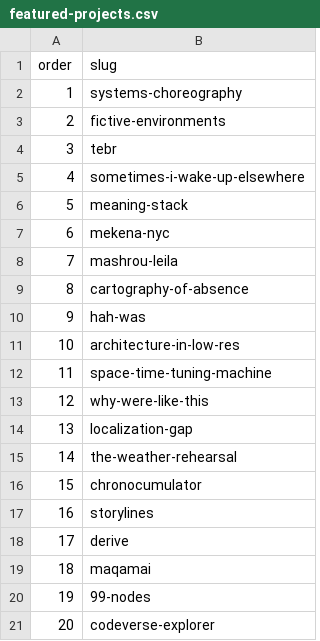
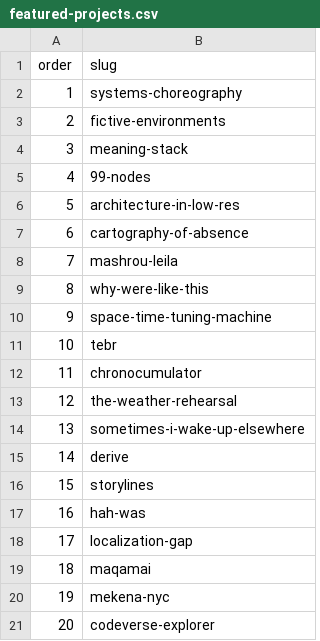
Before and after one commit to haigpapa/papazian-archive, a CSV file: content/featured-projects.csv, drawn as a sheet.

```diff
--- a/content/featured-projects.csv
+++ b/content/featured-projects.csv
@@ -3,19 +3,19 @@ order,slug
 2,fictive-environments
-3,tebr
-4,sometimes-i-wake-up-elsewhere
-5,meaning-stack
-6,mekena-nyc
+3,meaning-stack
+4,99-nodes
+5,architecture-in-low-res
+6,cartography-of-absence
 7,mashrou-leila
-8,cartography-of-absence
-9,hah-was
-10,architecture-in-low-res
-11,space-time-tuning-machine
-12,why-were-like-this
-13,localization-gap
-14,the-weather-rehearsal
-15,chronocumulator
-16,storylines
-17,derive
+8,why-were-like-this
+9,space-time-tuning-machine
+10,tebr
+11,chronocumulator
+12,the-weather-rehearsal
+13,sometimes-i-wake-up-elsewhere
+14,derive
+15,storylines
+16,hah-was
+17,localization-gap
 18,maqamai
-19,99-nodes
+19,mekena-nyc
 20,codeverse-explorer
```
Also changed, not shown: 29 other files.
